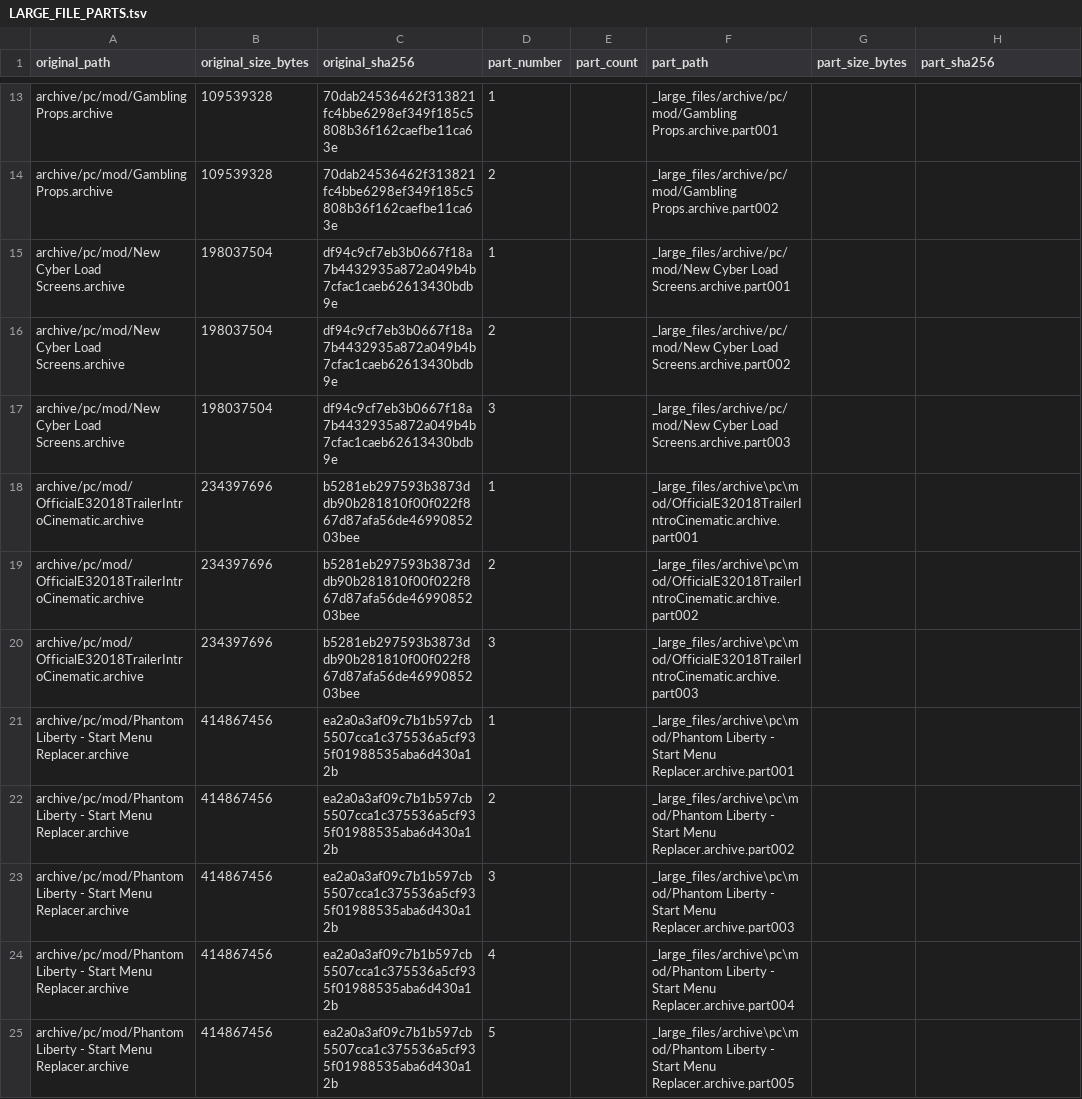
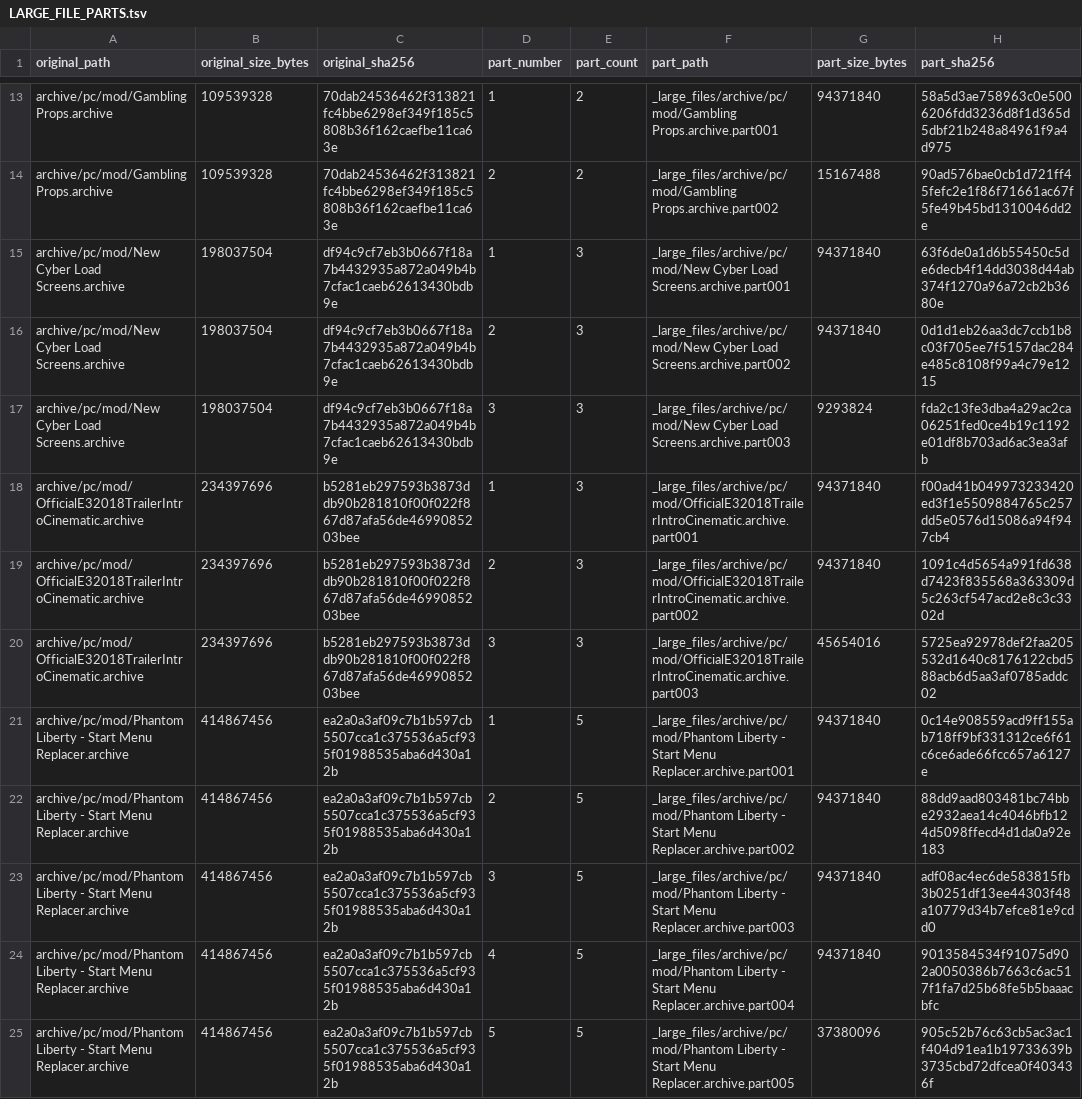
Before and after one commit to GreenManNK/Cyberpunk-2077-mod, a TSV file: _large_files/LARGE_FILE_PARTS.tsv, drawn as a sheet; only a part is shown, gaps mark what is left out; the diff covers the shown part only; the diff names each change by its address in the sheet, - before the commit and + after, or states it on an @@ line.

Commit message:
mods: fill large-file part metadata

```diff
--- a/_large_files/LARGE_FILE_PARTS.tsv
+++ b/_large_files/LARGE_FILE_PARTS.tsv
-E13:E14 (part_count): (empty)
+E13:E14 (part_count): 2
-G13 (part_size_bytes): (empty)
+G13 (part_size_bytes): 94371840
-H13 (part_sha256): (empty)
+H13 (part_sha256): 58a5d3ae758963c0e5006206fdd3236d8f1d365d5dbf21b248a84961f9a4d975
-G14 (part_size_bytes): (empty)
+G14 (part_size_bytes): 15167488
-H14 (part_sha256): (empty)
+H14 (part_sha256): 90ad576bae0cb1d721ff45fefc2e1f86f71661ac67f5fe49b45bd1310046dd2e
-E15:E20 (part_count): (empty)
+E15:E20 (part_count): 3
-G15:G16 (part_size_bytes): (empty)
+G15:G16 (part_size_bytes): 94371840
-H15 (part_sha256): (empty)
+H15 (part_sha256): 63f6de0a1d6b55450c5de6decb4f14dd3038d44ab374f1270a96a72cb2b3680e
-H16 (part_sha256): (empty)
+H16 (part_sha256): 0d1d1eb26aa3dc7ccb1b8c03f705ee7f5157dac284e485c8108f99a4c79e1215
-G17 (part_size_bytes): (empty)
+G17 (part_size_bytes): 9293824
-H17 (part_sha256): (empty)
+H17 (part_sha256): fda2c13fe3dba4a29ac2ca06251fed0ce4b19c1192e01df8b703ad6ac3ea3afb
-F18 (part_path): _large_files/archive\pc\mod/OfficialE32018TrailerIntroCinematic.archive.part001
+F18 (part_path): _large_files/archive/pc/mod/OfficialE32018TrailerIntroCinematic.archive.part001
-G18:G19 (part_size_bytes): (empty)
+G18:G19 (part_size_bytes): 94371840
-H18 (part_sha256): (empty)
+H18 (part_sha256): f00ad41b049973233420ed3f1e5509884765c257dd5e0576d15086a94f947cb4
-F19 (part_path): _large_files/archive\pc\mod/OfficialE32018TrailerIntroCinematic.archive.part002
+F19 (part_path): _large_files/archive/pc/mod/OfficialE32018TrailerIntroCinematic.archive.part002
-H19 (part_sha256): (empty)
+H19 (part_sha256): 1091c4d5654a991fd638d7423f835568a363309d5c263cf547acd2e8c3c3302d
-F20 (part_path): _large_files/archive\pc\mod/OfficialE32018TrailerIntroCinematic.archive.part003
+F20 (part_path): _large_files/archive/pc/mod/OfficialE32018TrailerIntroCinematic.archive.part003
-G20 (part_size_bytes): (empty)
+G20 (part_size_bytes): 45654016
-H20 (part_sha256): (empty)
+H20 (part_sha256): 5725ea92978def2faa205532d1640c8176122cbd588acb6d5aa3af0785addc02
-E21:E25 (part_count): (empty)
+E21:E25 (part_count): 5
-F21 (part_path): _large_files/archive\pc\mod/Phantom Liberty -…
+F21 (part_path): _large_files/archive/pc/mod/Phantom Liberty -…
-G21:G24 (part_size_bytes): (empty)
+G21:G24 (part_size_bytes): 94371840
-H21 (part_sha256): (empty)
+H21 (part_sha256): 0c14e908559acd9ff155ab718ff9bf331312ce6f61c6ce6ade66fcc657a6127e
-F22 (part_path): _large_files/archive\pc\mod/Phantom Liberty -…
+F22 (part_path): _large_files/archive/pc/mod/Phantom Liberty -…
-H22 (part_sha256): (empty)
+H22 (part_sha256): 88dd9aad803481bc74bbe2932aea14c4046bfb124d5098ffecd4d1da0a92e183
-F23 (part_path): _large_files/archive\pc\mod/Phantom Liberty -…
+F23 (part_path): _large_files/archive/pc/mod/Phantom Liberty -…
-H23 (part_sha256): (empty)
+H23 (part_sha256): adf08ac4ec6de583815fb3b0251df13ee44303f48a10779d34b7efce81e9cdd0
-F24 (part_path): _large_files/archive\pc\mod/Phantom Liberty -…
+F24 (part_path): _large_files/archive/pc/mod/Phantom Liberty -…
-H24 (part_sha256): (empty)
+H24 (part_sha256): 9013584534f91075d902a0050386b7663c6ac517f1fa7d25b68fe5b5baaacbfc
-F25 (part_path): _large_files/archive\pc\mod/Phantom Liberty -…
+F25 (part_path): _large_files/archive/pc/mod/Phantom Liberty -…
-G25 (part_size_bytes): (empty)
+G25 (part_size_bytes): 37380096
-H25 (part_sha256): (empty)
+H25 (part_sha256): 905c52b76c63cb5ac3ac1f404d91ea1b19733639b3735cbd72dfcea0f403436f
```
Also changed, not shown: 84 edited cells elsewhere in this file.
